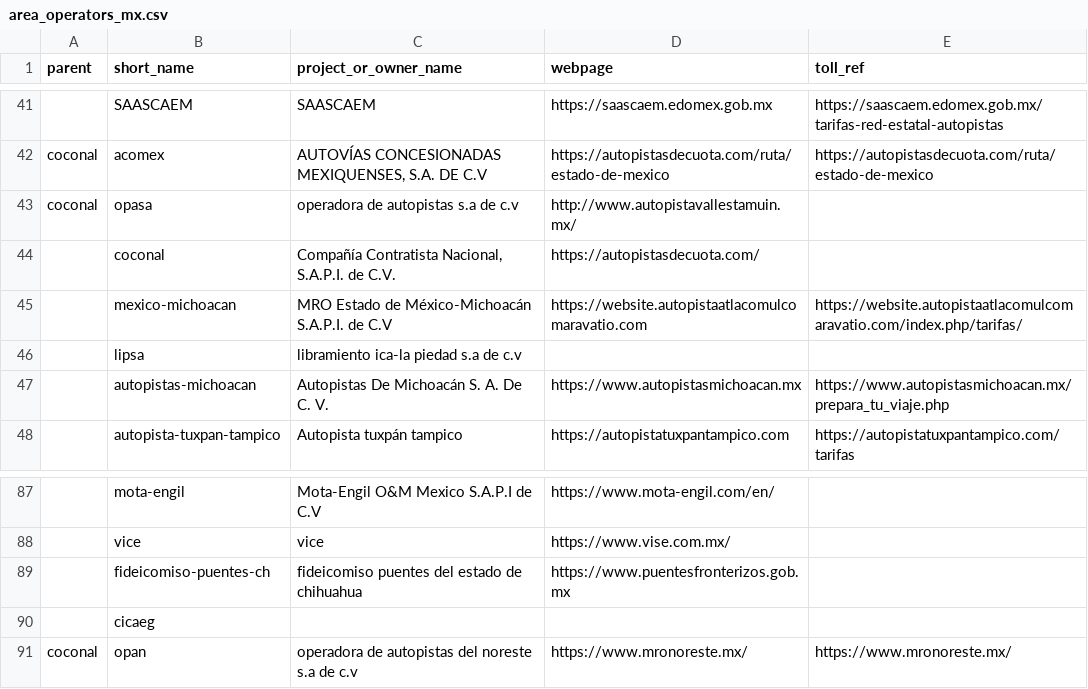
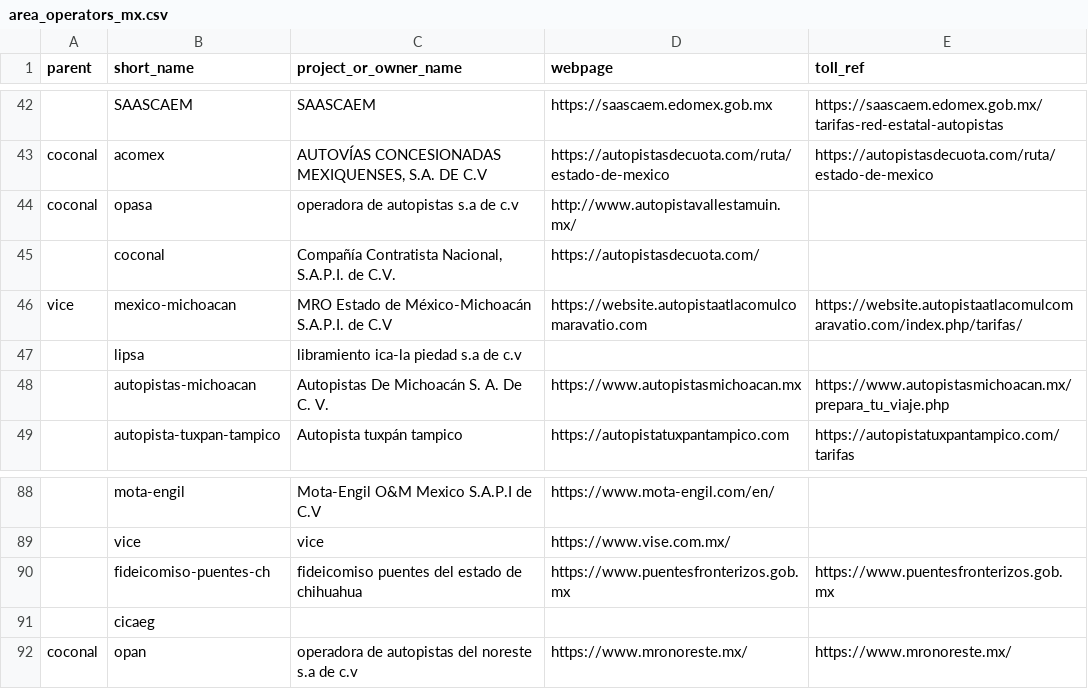
Before and after one commit to elaeon/tollbooth_etc_mx, a CSV file: data/tables/area_operators_mx.csv, drawn as a sheet; only a part is shown, gaps mark what is left out; the diff covers the shown part only.

```diff
--- a/data/tables/area_operators_mx.csv
+++ b/data/tables/area_operators_mx.csv
@@ -44,3 +45,3 @@
 |"coconal"|"Compañía Contratista Nacional, S.A.P.I. de C.V."|"https://autopistasdecuota.com/"|
-|"mexico-michoacan"|"MRO Estado de México-Michoacán S.A.P.I. de C.V"|"https://website.autopistaatlacomulcomaravatio.com"|"https://website.autopistaatlacomulcomaravatio.com/index.php/tarifas/"
+"vice"|"mexico-michoacan"|"MRO Estado de México-Michoacán S.A.P.I. de C.V"|"https://website.autopistaatlacomulcomaravatio.com"|"https://website.autopistaatlacomulcomaravatio.com/index.php/tarifas/"
 |"lipsa"|"libramiento ica-la piedad s.a de c.v"||
@@ -88,3 +89,3 @@
 |"vice"|"vice"|"https://www.vise.com.mx/"|
-|"fideicomiso-puentes-ch"|"fideicomiso puentes del estado de chihuahua"|"https://www.puentesfronterizos.gob.mx"|
+|"fideicomiso-puentes-ch"|"fideicomiso puentes del estado de chihuahua"|"https://www.puentesfronterizos.gob.mx"|"https://www.puentesfronterizos.gob.mx"
 |"cicaeg"|||
```
Also changed, not shown: 1 added row and 8 edited cells elsewhere in this file, data/tables/2025/tb_stretch_id_patch.csv.
